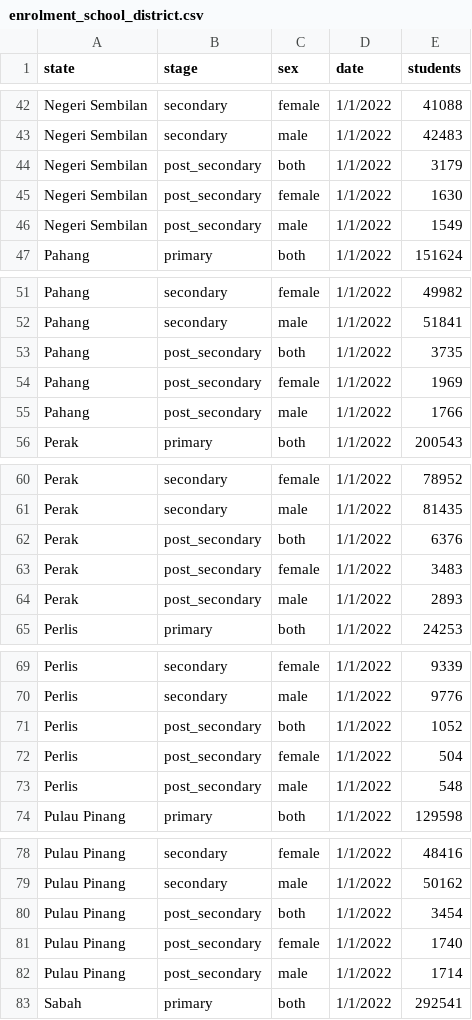
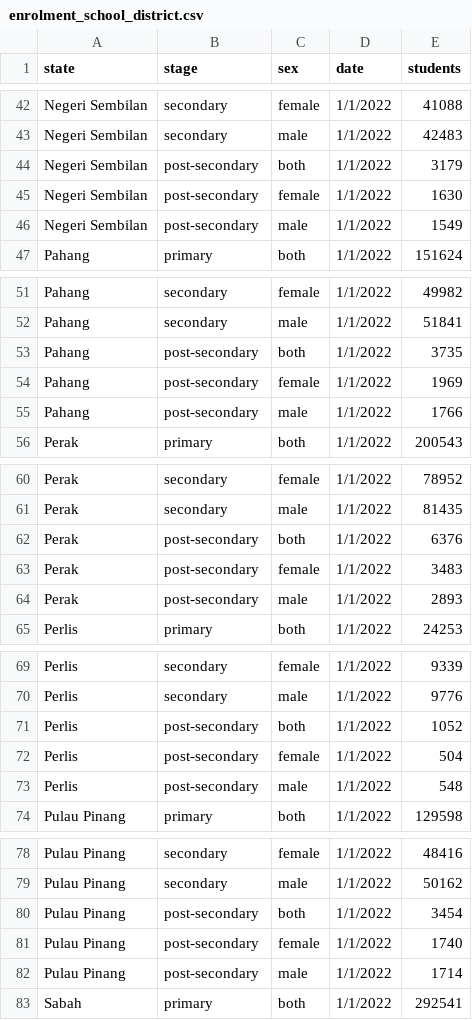
Before and after one commit to Serene0324/Homework_Week10, a CSV file: enrolment_school_district.csv, drawn as a sheet; only a part is shown, gaps mark what is left out; the diff covers the shown part only.

```diff
--- a/enrolment_school_district.csv
+++ b/enrolment_school_district.csv
@@ -43,5 +43,5 @@ Negeri Sembilan,secondary,female,1/1/2022,41088
 Negeri Sembilan,secondary,male,1/1/2022,42483
-Negeri Sembilan,post_secondary,both,1/1/2022,3179
-Negeri Sembilan,post_secondary,female,1/1/2022,1630
-Negeri Sembilan,post_secondary,male,1/1/2022,1549
+Negeri Sembilan,post-secondary,both,1/1/2022,3179
+Negeri Sembilan,post-secondary,female,1/1/2022,1630
+Negeri Sembilan,post-secondary,male,1/1/2022,1549
 Pahang,primary,both,1/1/2022,151624
@@ -52,5 +52,5 @@ Pahang,secondary,female,1/1/2022,49982
 Pahang,secondary,male,1/1/2022,51841
-Pahang,post_secondary,both,1/1/2022,3735
-Pahang,post_secondary,female,1/1/2022,1969
-Pahang,post_secondary,male,1/1/2022,1766
+Pahang,post-secondary,both,1/1/2022,3735
+Pahang,post-secondary,female,1/1/2022,1969
+Pahang,post-secondary,male,1/1/2022,1766
 Perak,primary,both,1/1/2022,200543
@@ -61,5 +61,5 @@ Perak,secondary,female,1/1/2022,78952
 Perak,secondary,male,1/1/2022,81435
-Perak,post_secondary,both,1/1/2022,6376
-Perak,post_secondary,female,1/1/2022,3483
-Perak,post_secondary,male,1/1/2022,2893
+Perak,post-secondary,both,1/1/2022,6376
+Perak,post-secondary,female,1/1/2022,3483
+Perak,post-secondary,male,1/1/2022,2893
 Perlis,primary,both,1/1/2022,24253
@@ -70,5 +70,5 @@ Perlis,secondary,female,1/1/2022,9339
 Perlis,secondary,male,1/1/2022,9776
-Perlis,post_secondary,both,1/1/2022,1052
-Perlis,post_secondary,female,1/1/2022,504
-Perlis,post_secondary,male,1/1/2022,548
+Perlis,post-secondary,both,1/1/2022,1052
+Perlis,post-secondary,female,1/1/2022,504
+Perlis,post-secondary,male,1/1/2022,548
 Pulau Pinang,primary,both,1/1/2022,129598
@@ -79,5 +79,5 @@ Pulau Pinang,secondary,female,1/1/2022,48416
 Pulau Pinang,secondary,male,1/1/2022,50162
-Pulau Pinang,post_secondary,both,1/1/2022,3454
-Pulau Pinang,post_secondary,female,1/1/2022,1740
-Pulau Pinang,post_secondary,male,1/1/2022,1714
+Pulau Pinang,post-secondary,both,1/1/2022,3454
+Pulau Pinang,post-secondary,female,1/1/2022,1740
+Pulau Pinang,post-secondary,male,1/1/2022,1714
 Sabah,primary,both,1/1/2022,292541
```
Also changed, not shown: 60 edited cells elsewhere in this file.
